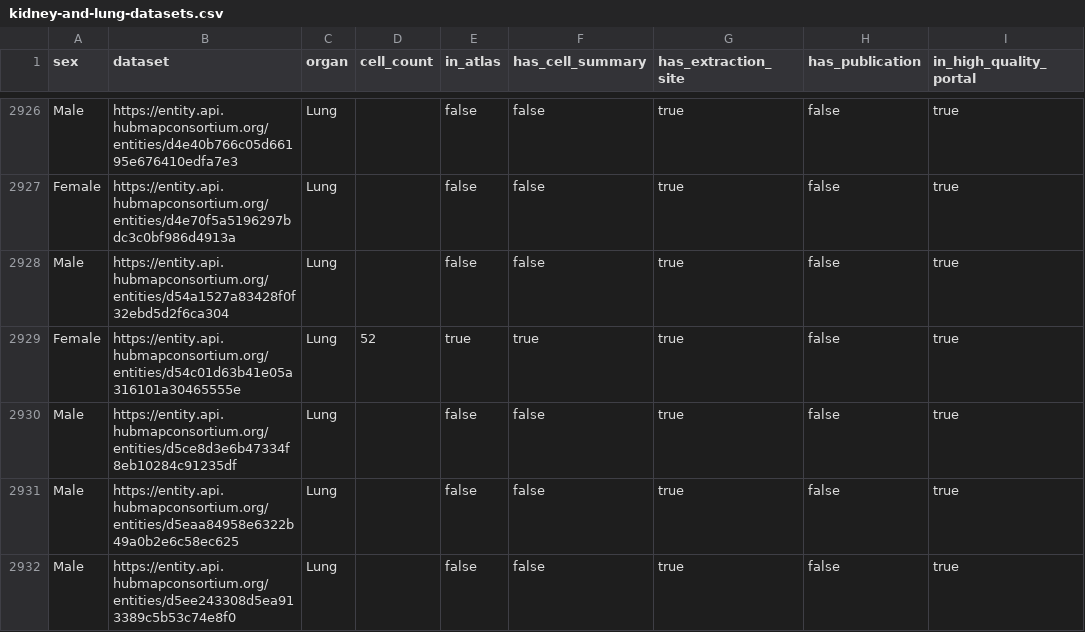
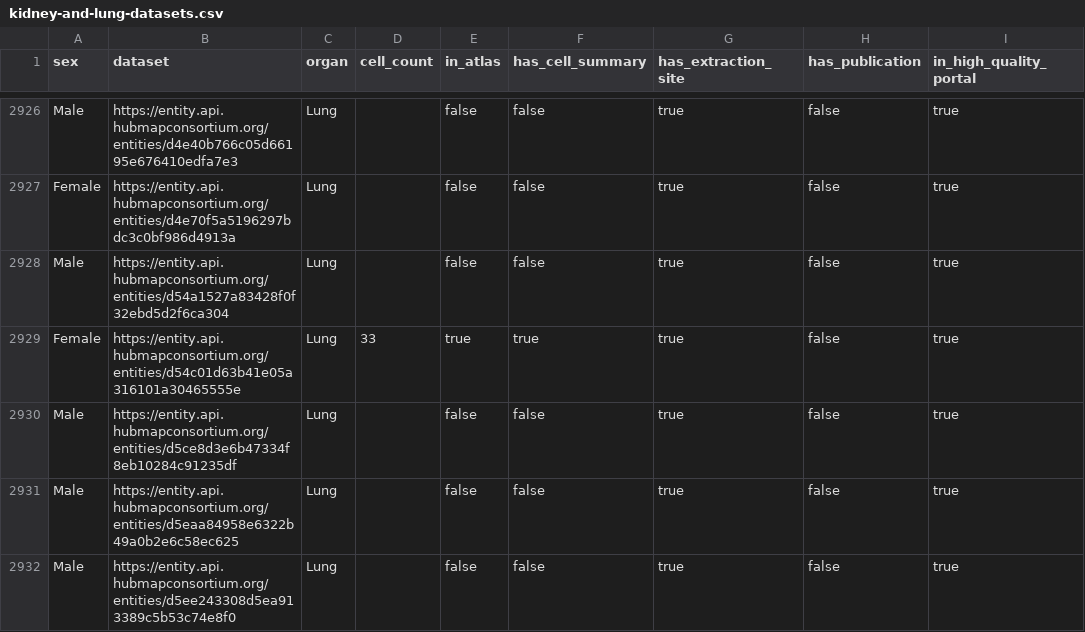
Before and after one commit to x-atlas-consortia/hra-pop, a CSV file: output-data/v1.1/reports/universe-ad-hoc/kidney-and-lung-datasets.csv, drawn as a sheet; only a part is shown, gaps mark what is left out; the diff covers the shown part only; the diff names each change by its address in the sheet, - before the commit and + after, or states it on an @@ line.

```diff
--- a/output-data/v1.1/reports/universe-ad-hoc/kidney-and-lung-datasets.csv
+++ b/output-data/v1.1/reports/universe-ad-hoc/kidney-and-lung-datasets.csv
-D2929 (cell_count): 52
+D2929 (cell_count): 33
```
Also changed, not shown: 72 edited cells elsewhere in this file, output-data/v1.1/reports/atlas-ad-hoc/cell-types-level-mapping.csv, output-data/v1.1/reports/atlas-ad-hoc/lung-ctann-cell-summaries.csv, 39 other files.
